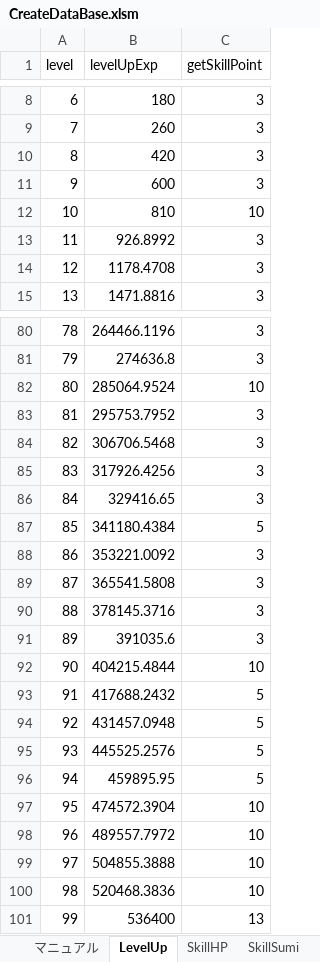
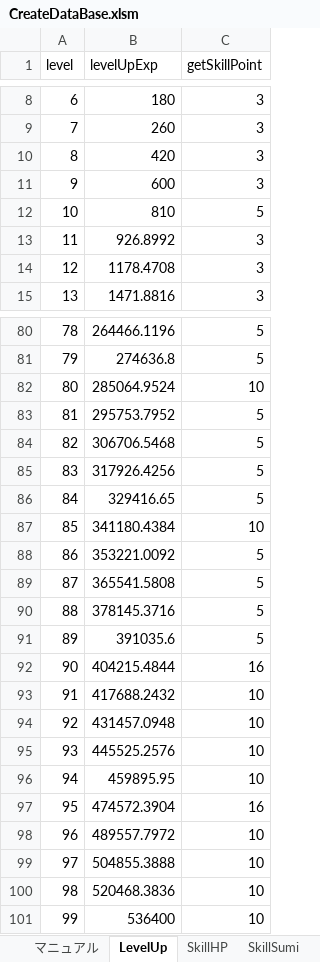
Before and after one commit to asaburo3983/CreateDatabaseTool, an Excel workbook: Excel/CreateDataBase.xlsm, sheet LevelUp, drawn as a sheet; only a part is shown, gaps mark what is left out; values as stored, in another font and other column widths than the file's, no borders; the diff covers the shown part only; the diff names each change by its address in the sheet, - before the commit and + after, or states it on an @@ line.

Commit message:
kouno_level_0721

```diff
--- a/Excel/CreateDataBase.xlsm (sheet LevelUp)
+++ b/Excel/CreateDataBase.xlsm (sheet LevelUp)
-C12 (getSkillPoint): 10
+C12 (getSkillPoint): 5
-C80:C81 (getSkillPoint): 3
+C80:C81 (getSkillPoint): 5
-C83:C86 (getSkillPoint): 3
+C83:C86 (getSkillPoint): 5
-C87 (getSkillPoint): 5
+C87 (getSkillPoint): 10
-C88:C91 (getSkillPoint): 3
+C88:C91 (getSkillPoint): 5
-C92 (getSkillPoint): 10
+C92 (getSkillPoint): 16
-C93:C96 (getSkillPoint): 5
+C93:C96 (getSkillPoint): 10
-C97 (getSkillPoint): 10
+C97 (getSkillPoint): 16
-C101 (getSkillPoint): 13
+C101 (getSkillPoint): 10
```
Also changed, not shown: 27 edited cells elsewhere in this sheet, sheet SkillHP, sheet SkillBlow, sheet SkillSlash, sheet SkillSpeed, sheet SkillSumi.
